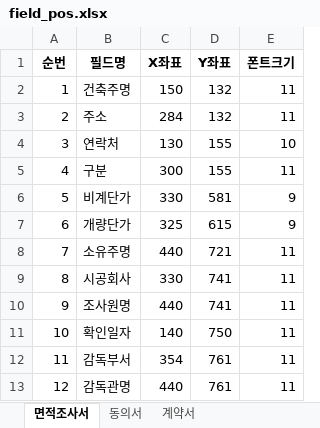
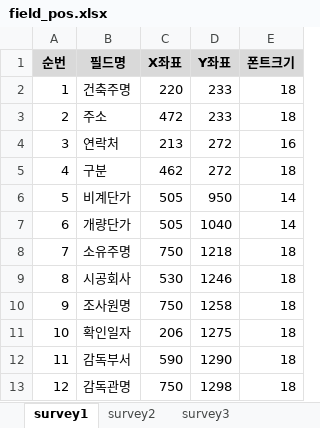
Before and after one commit to Jioh0106/PDFAutomation, an Excel workbook: storage/field_pos.xlsx, sheet survey1, drawn as a sheet; values as stored, in another font and other column widths than the file's, no borders; charts and pictures not drawn; the diff names each change by its address in the sheet, - before the commit and + after, or states it on an @@ line.

```diff
--- a/storage/field_pos.xlsx (sheet survey1)
+++ b/storage/field_pos.xlsx (sheet survey1)
-sheet tab: 면적조사서
+sheet tab: survey1
-sheet tab: 동의서
+sheet tab: survey2
-sheet tab: 계약서
+sheet tab: survey3
-A1:E1 fill: none
+A1:E1 fill: #D9D9D9
-C2 (X좌표): 150
+C2 (X좌표): 220
-D2:D3 (Y좌표): 132
+D2:D3 (Y좌표): 233
-E2:E3 (폰트크기): 11
+E2:E3 (폰트크기): 18
-C3 (X좌표): 284
+C3 (X좌표): 472
-C4 (X좌표): 130
+C4 (X좌표): 213
-D4:D5 (Y좌표): 155
+D4:D5 (Y좌표): 272
-E4 (폰트크기): 10
+E4 (폰트크기): 16
-C5 (X좌표): 300
+C5 (X좌표): 462
-E5 (폰트크기): 11
+E5 (폰트크기): 18
-C6 (X좌표): 330
+C6 (X좌표): 505
-D6 (Y좌표): 581
+D6 (Y좌표): 950
-E6:E7 (폰트크기): 9
+E6:E7 (폰트크기): 14
-C7 (X좌표): 325
+C7 (X좌표): 505
-D7 (Y좌표): 615
+D7 (Y좌표): 1040
-C8 (X좌표): 440
+C8 (X좌표): 750
-D8 (Y좌표): 721
+D8 (Y좌표): 1218
-E8:E13 (폰트크기): 11
+E8:E13 (폰트크기): 18
-C9 (X좌표): 330
+C9 (X좌표): 530
-D9 (Y좌표): 741
+D9 (Y좌표): 1246
-C10 (X좌표): 440
+C10 (X좌표): 750
-D10 (Y좌표): 741
+D10 (Y좌표): 1258
-C11 (X좌표): 140
+C11 (X좌표): 206
-D11 (Y좌표): 750
+D11 (Y좌표): 1275
-C12 (X좌표): 354
+C12 (X좌표): 590
-D12 (Y좌표): 761
+D12 (Y좌표): 1290
-C13 (X좌표): 440
+C13 (X좌표): 750
-D13 (Y좌표): 761
+D13 (Y좌표): 1298
```
Also changed, not shown: sheet survey3, sheet survey2, charts or pictures, 11 other files.
